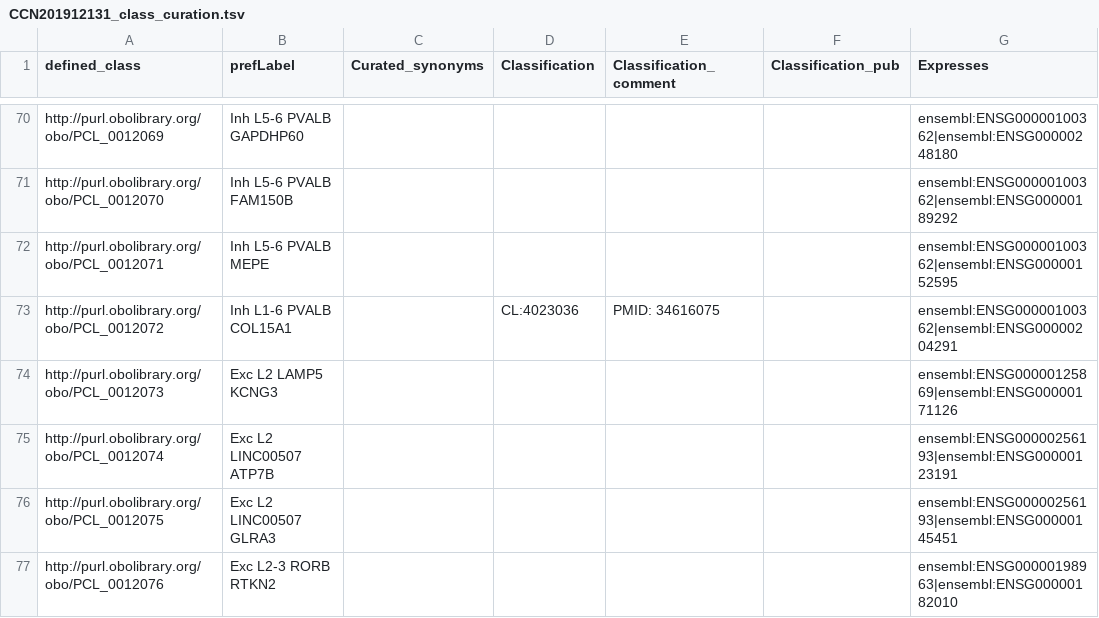
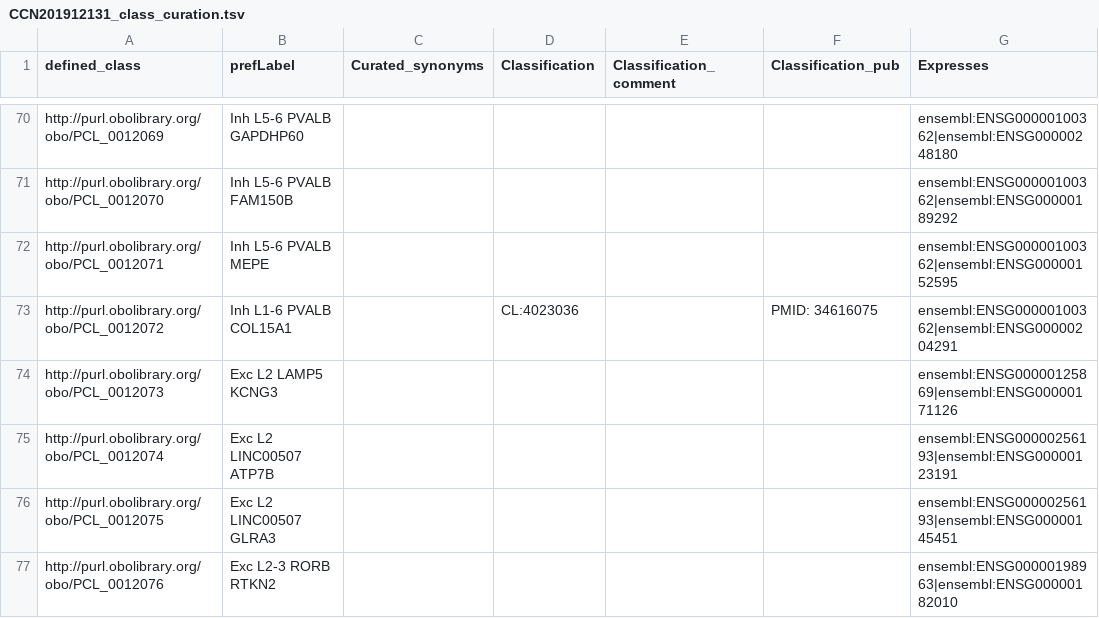
Before and after one commit to obophenotype/brain_data_standards_ontologies, a TSV file: src/patterns/data/default/CCN201912131_class_curation.tsv, drawn as a sheet; only a part is shown, gaps mark what is left out; the diff names each change by its address in the sheet, - before the commit and + after, or states it on an @@ line.

```diff
--- a/src/patterns/data/default/CCN201912131_class_curation.tsv
+++ b/src/patterns/data/default/CCN201912131_class_curation.tsv
-E73 (Classification_comment): PMID: 34616075
+E73 (Classification_comment): (empty)
-F73 (Classification_pub): (empty)
+F73 (Classification_pub): PMID: 34616075
```
Also changed, not shown: src/patterns/data/default/CCN201912132_class_curation.tsv, src/patterns/data/default/CS1908210_class_curation.tsv.
